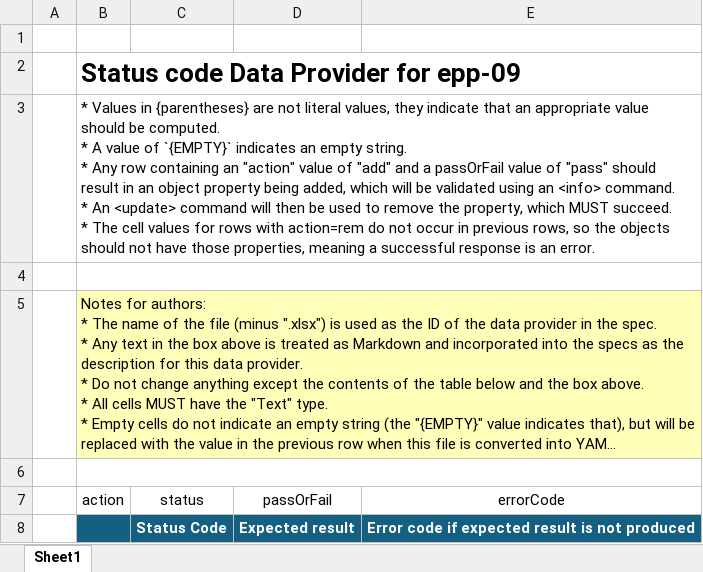
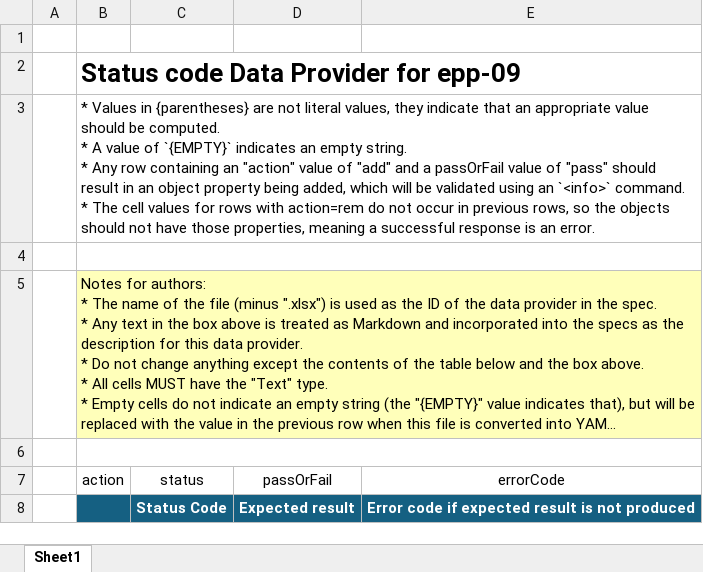
Before and after one commit to icann/rst-test-specs, an Excel workbook: data/epp-09-status-data.xlsx, sheet Sheet1, drawn as a sheet; only a part is shown; long unchanged cells end in …; values as stored, in another font and other column widths than the file's, no borders; table styles not drawn; ↵ is a line break in a cell; the diff names each change by its address in the sheet, - before the commit and + after, or states it on an @@ line.

```diff
--- a/data/epp-09-status-data.xlsx (sheet Sheet1)
+++ b/data/epp-09-status-data.xlsx (sheet Sheet1)
-B3 (action): …using an <info> command. ↵ * An <update> command will then be used to remove the property, which MUST succeed. ↵ * The…
+B3 (action): …using an `<info>` command. ↵ * The…
```
Also changed, not shown: data/epp-13-addr-data.xlsx, data/epp-13-status-data.xlsx, 2 other files.
